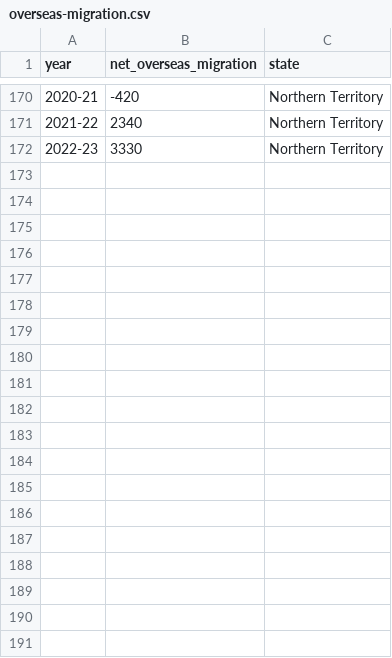
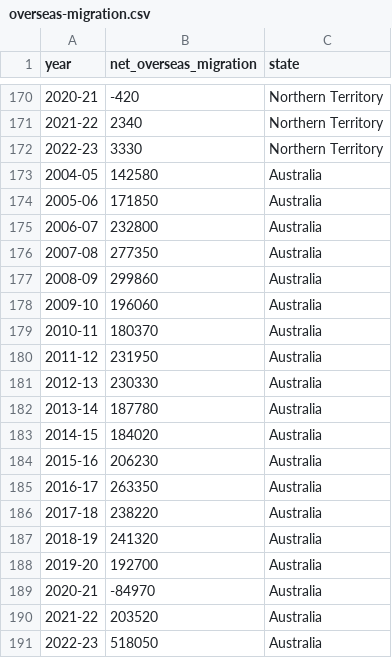
Before and after one commit to Juicymangoes123/FIT3179-Week-10-HW, a CSV file: overseas-migration.csv, drawn as a sheet; only a part is shown, gaps mark what is left out; the diff covers the shown part only; the diff names each change by its address in the sheet, - before the commit and + after, or states it on an @@ line.

```diff
--- a/overseas-migration.csv
+++ b/overseas-migration.csv
+row 173: 2004-05 | 142580 | Australia
+row 174: 2005-06 | 171850 | Australia
+row 175: 2006-07 | 232800 | Australia
+row 176: 2007-08 | 277350 | Australia
+row 177: 2008-09 | 299860 | Australia
+row 178: 2009-10 | 196060 | Australia
+row 179: 2010-11 | 180370 | Australia
+row 180: 2011-12 | 231950 | Australia
+row 181: 2012-13 | 230330 | Australia
+row 182: 2013-14 | 187780 | Australia
+row 183: 2014-15 | 184020 | Australia
+row 184: 2015-16 | 206230 | Australia
+row 185: 2016-17 | 263350 | Australia
+row 186: 2017-18 | 238220 | Australia
+row 187: 2018-19 | 241320 | Australia
+row 188: 2019-20 | 192700 | Australia
+row 189: 2020-21 | -84970 | Australia
+row 190: 2021-22 | 203520 | Australia
+row 191: 2022-23 | 518050 | Australia
```
Also changed, not shown: 19 edited cells elsewhere in this file, 4 other files.
